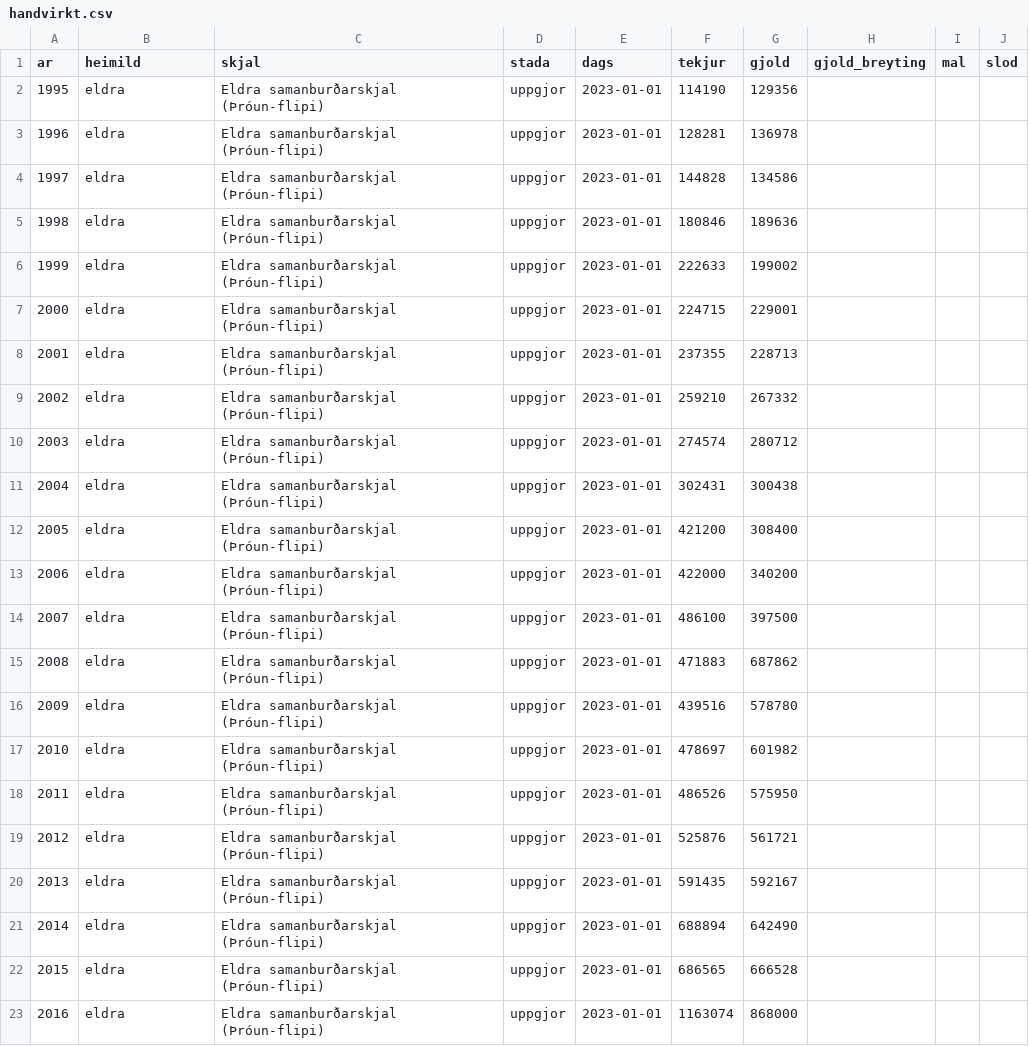
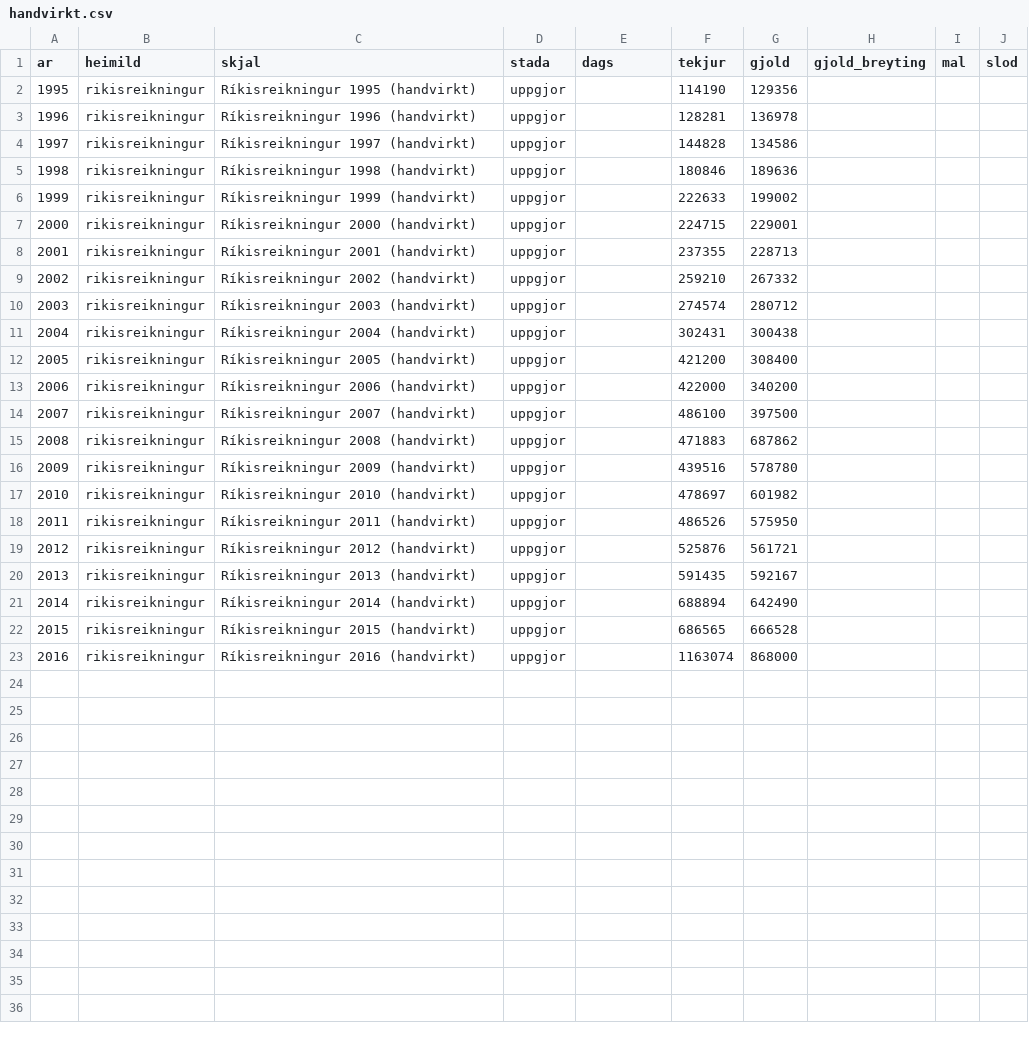
Before and after one commit to bjornlevi/opin-gogn, a CSV file: reference/rikisfjarmal/handvirkt.csv, drawn as a sheet.

```diff
--- a/reference/rikisfjarmal/handvirkt.csv
+++ b/reference/rikisfjarmal/handvirkt.csv
@@ -1,23 +1,23 @@
 ar,heimild,skjal,stada,dags,tekjur,gjold,gjold_breyting,mal,slod
-1995,eldra,Eldra samanburðarskjal (Þróun-flipi),uppgjor,2023-01-01,114190,129356,,,
-1996,eldra,Eldra samanburðarskjal (Þróun-flipi),uppgjor,2023-01-01,128281,136978,,,
-1997,eldra,Eldra samanburðarskjal (Þróun-flipi),uppgjor,2023-01-01,144828,134586,,,
-1998,eldra,Eldra samanburðarskjal (Þróun-flipi),uppgjor,2023-01-01,180846,189636,,,
-1999,eldra,Eldra samanburðarskjal (Þróun-flipi),uppgjor,2023-01-01,222633,199002,,,
-2000,eldra,Eldra samanburðarskjal (Þróun-flipi),uppgjor,2023-01-01,224715,229001,,,
-2001,eldra,Eldra samanburðarskjal (Þróun-flipi),uppgjor,2023-01-01,237355,228713,,,
-2002,eldra,Eldra samanburðarskjal (Þróun-flipi),uppgjor,2023-01-01,259210,267332,,,
-2003,eldra,Eldra samanburðarskjal (Þróun-flipi),uppgjor,2023-01-01,274574,280712,,,
-2004,eldra,Eldra samanburðarskjal (Þróun-flipi),uppgjor,2023-01-01,302431,300438,,,
-2005,eldra,Eldra samanburðarskjal (Þróun-flipi),uppgjor,2023-01-01,421200,308400,,,
-2006,eldra,Eldra samanburðarskjal (Þróun-flipi),uppgjor,2023-01-01,422000,340200,,,
-2007,eldra,Eldra samanburðarskjal (Þróun-flipi),uppgjor,2023-01-01,486100,397500,,,
-2008,eldra,Eldra samanburðarskjal (Þróun-flipi),uppgjor,2023-01-01,471883,687862,,,
-2009,eldra,Eldra samanburðarskjal (Þróun-flipi),uppgjor,2023-01-01,439516,578780,,,
-2010,eldra,Eldra samanburðarskjal (Þróun-flipi),uppgjor,2023-01-01,478697,601982,,,
-2011,eldra,Eldra samanburðarskjal (Þróun-flipi),uppgjor,2023-01-01,486526,575950,,,
-2012,eldra,Eldra samanburðarskjal (Þróun-flipi),uppgjor,2023-01-01,525876,561721,,,
-2013,eldra,Eldra samanburðarskjal (Þróun-flipi),uppgjor,2023-01-01,591435,592167,,,
-2014,eldra,Eldra samanburðarskjal (Þróun-flipi),uppgjor,2023-01-01,688894,642490,,,
-2015,eldra,Eldra samanburðarskjal (Þróun-flipi),uppgjor,2023-01-01,686565,666528,,,
-2016,eldra,Eldra samanburðarskjal (Þróun-flipi),uppgjor,2023-01-01,1163074,868000,,,
+1995,rikisreikningur,Ríkisreikningur 1995 (handvirkt),uppgjor,,114190,129356,,,
+1996,rikisreikningur,Ríkisreikningur 1996 (handvirkt),uppgjor,,128281,136978,,,
+1997,rikisreikningur,Ríkisreikningur 1997 (handvirkt),uppgjor,,144828,134586,,,
+1998,rikisreikningur,Ríkisreikningur 1998 (handvirkt),uppgjor,,180846,189636,,,
+1999,rikisreikningur,Ríkisreikningur 1999 (handvirkt),uppgjor,,222633,199002,,,
+2000,rikisreikningur,Ríkisreikningur 2000 (handvirkt),uppgjor,,224715,229001,,,
+2001,rikisreikningur,Ríkisreikningur 2001 (handvirkt),uppgjor,,237355,228713,,,
+2002,rikisreikningur,Ríkisreikningur 2002 (handvirkt),uppgjor,,259210,267332,,,
+2003,rikisreikningur,Ríkisreikningur 2003 (handvirkt),uppgjor,,274574,280712,,,
+2004,rikisreikningur,Ríkisreikningur 2004 (handvirkt),uppgjor,,302431,300438,,,
+2005,rikisreikningur,Ríkisreikningur 2005 (handvirkt),uppgjor,,421200,308400,,,
+2006,rikisreikningur,Ríkisreikningur 2006 (handvirkt),uppgjor,,422000,340200,,,
+2007,rikisreikningur,Ríkisreikningur 2007 (handvirkt),uppgjor,,486100,397500,,,
+2008,rikisreikningur,Ríkisreikningur 2008 (handvirkt),uppgjor,,471883,687862,,,
+2009,rikisreikningur,Ríkisreikningur 2009 (handvirkt),uppgjor,,439516,578780,,,
+2010,rikisreikningur,Ríkisreikningur 2010 (handvirkt),uppgjor,,478697,601982,,,
+2011,rikisreikningur,Ríkisreikningur 2011 (handvirkt),uppgjor,,486526,575950,,,
+2012,rikisreikningur,Ríkisreikningur 2012 (handvirkt),uppgjor,,525876,561721,,,
+2013,rikisreikningur,Ríkisreikningur 2013 (handvirkt),uppgjor,,591435,592167,,,
+2014,rikisreikningur,Ríkisreikningur 2014 (handvirkt),uppgjor,,688894,642490,,,
+2015,rikisreikningur,Ríkisreikningur 2015 (handvirkt),uppgjor,,686565,666528,,,
+2016,rikisreikningur,Ríkisreikningur 2016 (handvirkt),uppgjor,,1163074,868000,,,
```
Also changed, not shown: reference/rikisfjarmal/heildartolur.csv, 4 other files.
